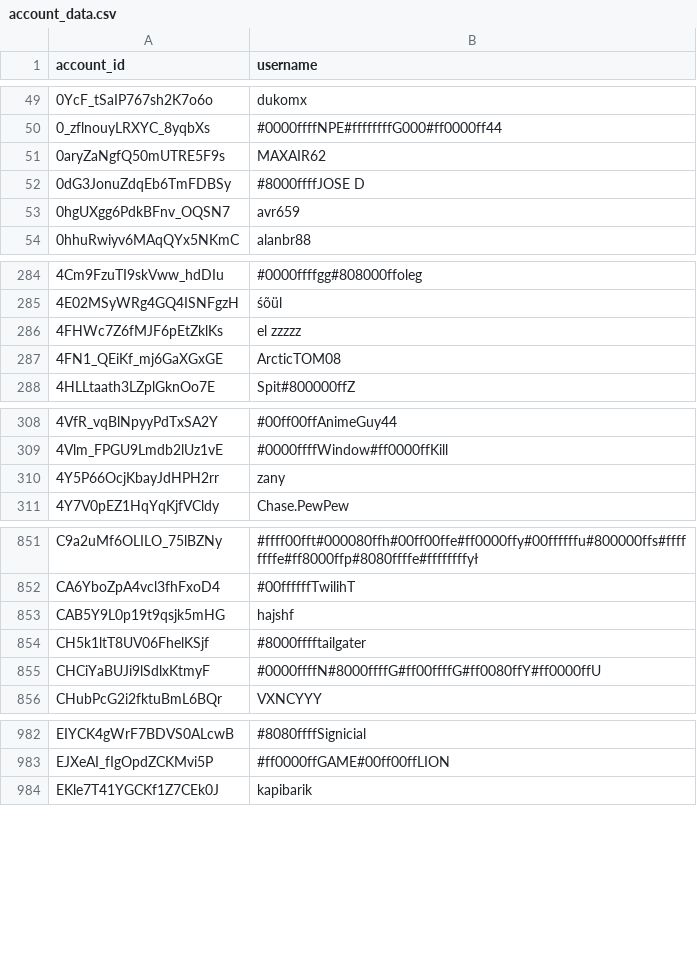
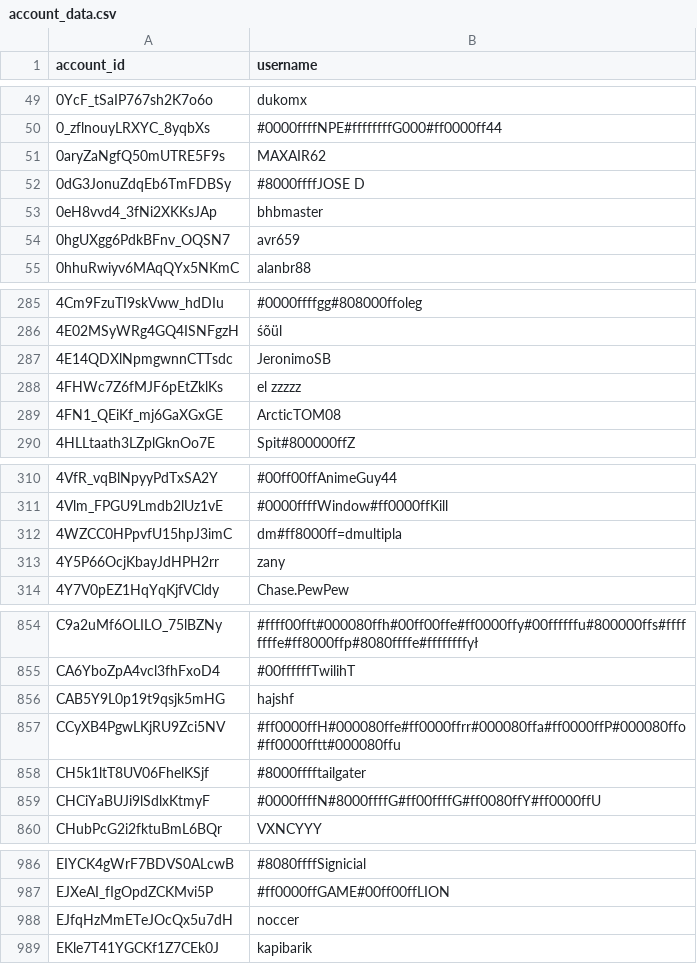
Before and after one commit to pewpewlive/ppl-data, a CSV file: account_data.csv, drawn as a sheet; only a part is shown, gaps mark what is left out; the diff covers the shown part only; the diff names each change by its address in the sheet, - before the commit and + after, or states it on an @@ line.

Commit message:
Roll new data computed at Sun, 10 Nov 2024 00:01:21 UTC

```diff
--- a/account_data.csv
+++ b/account_data.csv
+row 53: 0eH8vvd4_3fNi2XKKsJAp | bhbmaster
+row 287: 4E14QDXlNpmgwnnCTTsdc | JeronimoSB
+row 312: 4WZCC0HPpvfU15hpJ3imC | dm#ff8000ff=dmultipla
+row 857: CCyXB4PgwLKjRU9Zci5NV | #ff0000ffH#000080ffe#ff0000ffrr#000080ffa#ff0000ffP#000080ffo#ff0000fftt#000080ffu
+row 988: EJfqHzMmETeJOcQx5u7dH | noccer
```
Also changed, not shown: 9 added rows elsewhere in this file, 1 other file.
